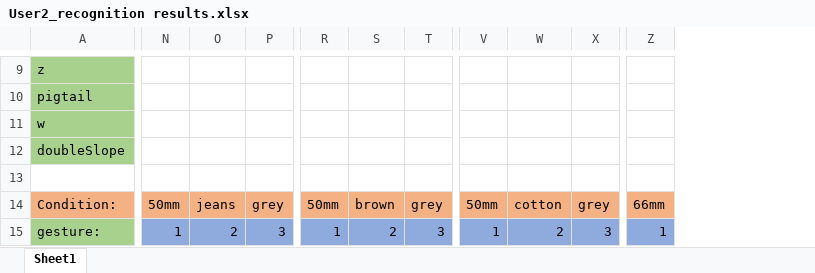
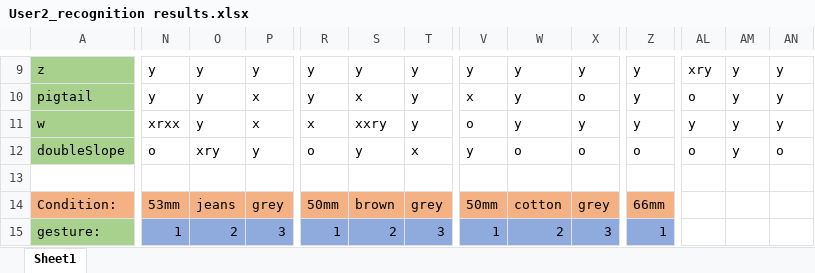
Before and after one commit to Andorin/bachelor-thesis, an Excel workbook: Study1_User2/User2_recognition results.xlsx, sheet Sheet1, drawn as a sheet; only a part is shown, gaps mark what is left out; values as stored, in another font and other column widths than the file's, no borders; the diff covers the shown part only; the diff names each change by its address in the sheet, - before the commit and + after, or states it on an @@ line.

```diff
--- a/Study1_User2/User2_recognition results.xlsx (sheet Sheet1)
+++ b/Study1_User2/User2_recognition results.xlsx (sheet Sheet1)
+column AL, rows 9-12: xry | o | y | o
+column AM, rows 9-12: all y
+column AN, rows 9-12: y | y | y | o
-N9:N10: (empty)
+N9:N10: y
-O9:O11: (empty)
+O9:O11: y
-P9: (empty)
+P9: y
-R9:R10: (empty)
+R9:R10: y
-S9: (empty)
+S9: y
-T9:T11: (empty)
+T9:T11: y
-V9: (empty)
+V9: y
-W9:W11: (empty)
+W9:W11: y
-X9: (empty)
+X9: y
-Z9:Z11: (empty)
+Z9:Z11: y
-P10:P11: (empty)
+P10:P11: x
-S10: (empty)
+S10: x
-V10: (empty)
+V10: x
-X10: (empty)
+X10: o
-N11: (empty)
+N11: xrxx
-R11: (empty)
+R11: x
-S11: (empty)
+S11: xxry
-V11: (empty)
+V11: o
-X11: (empty)
+X11: y
-N12: (empty)
+N12: o
-O12: (empty)
+O12: xry
-P12: (empty)
+P12: y
-R12: (empty)
+R12: o
-S12: (empty)
+S12: y
-T12: (empty)
+T12: x
-V12: (empty)
+V12: y
-W12: (empty)
+W12: o
-X12: (empty)
+X12: o
-Z12: (empty)
+Z12: o
-N14: 50mm
+N14: 53mm
```
Also changed, not shown: 1 added column and 176 edited cells elsewhere in this sheet, 33 other files.
